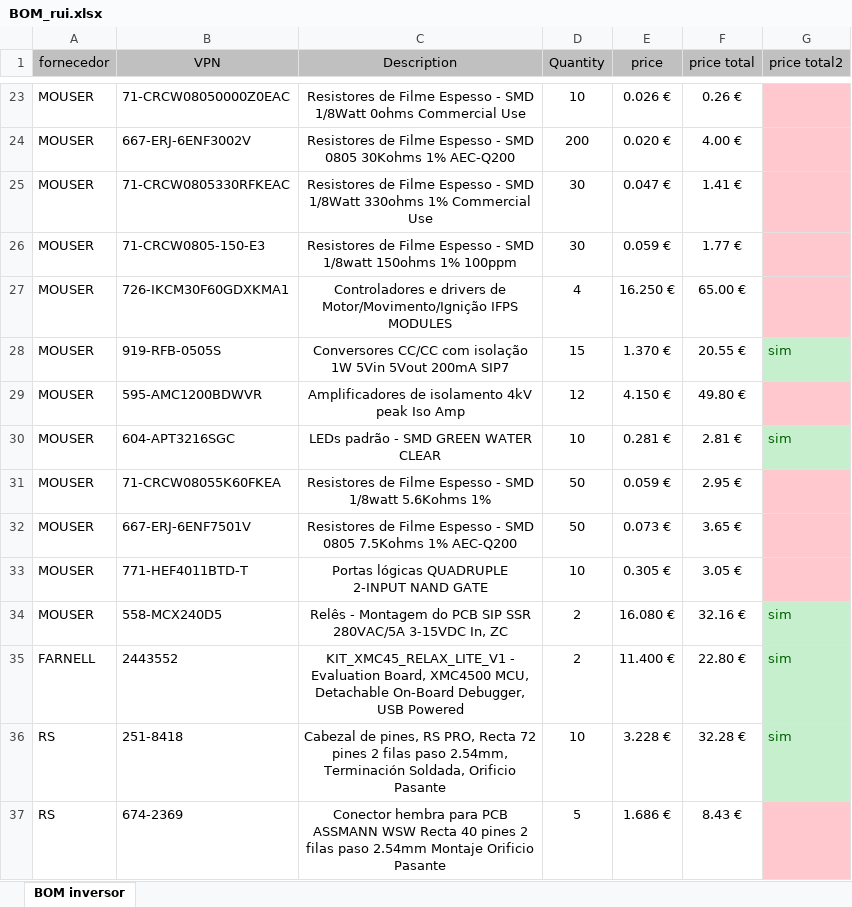
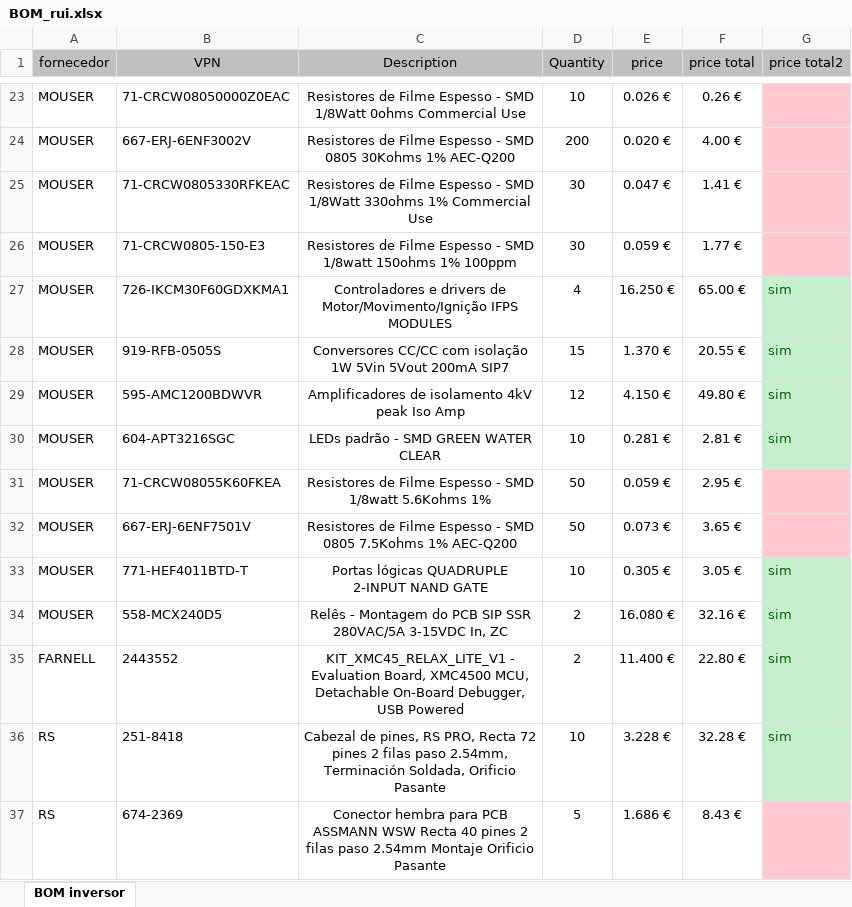
Before and after one commit to vitormorais/3phase_inverter, an Excel workbook: 3. Design/BOM_rui.xlsx, sheet BOM inversor, drawn as a sheet; only a part is shown, gaps mark what is left out; values as stored, in another font and other column widths than the file's, no borders; table styles not drawn; the diff names each change by its address in the sheet, - before the commit and + after, or states it on an @@ line.

```diff
--- a/3. Design/BOM_rui.xlsx (sheet BOM inversor)
+++ b/3. Design/BOM_rui.xlsx (sheet BOM inversor)
-G27 (price total2): (empty)
+G27 (price total2): sim
-G27 fill: #FFC7CE
+G27 fill: #C6EFCE
-G29 (price total2): (empty)
+G29 (price total2): sim
-G29 fill: #FFC7CE
+G29 fill: #C6EFCE
-G33 (price total2): (empty)
+G33 (price total2): sim
-G33 fill: #FFC7CE
+G33 fill: #C6EFCE
```
Also changed, not shown: 3. Design/BOM.xlsx, 36 other files.
